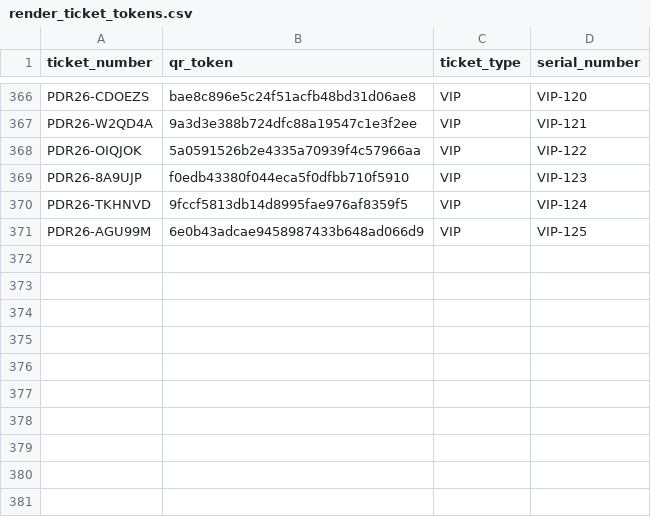
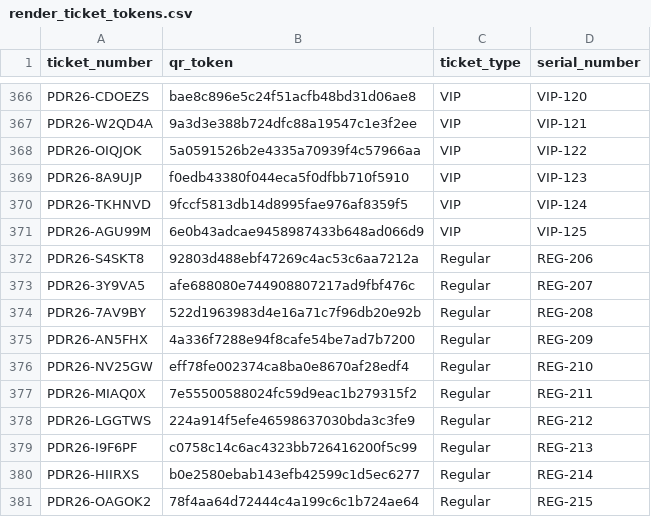
Before and after one commit to pandoraaward8th/pandoraaward8th-, a CSV file: render_ticket_tokens.csv, drawn as a sheet; only a part is shown, gaps mark what is left out; the diff names each change by its address in the sheet, - before the commit and + after, or states it on an @@ line.

Commit message:
Add REG-206 to REG-215 plain Regular tickets

```diff
--- a/render_ticket_tokens.csv
+++ b/render_ticket_tokens.csv
+row 372: PDR26-S4SKT8 | 92803d488ebf47269c4ac53c6aa7212a | Regular | REG-206
+row 373: PDR26-3Y9VA5 | afe688080e744908807217ad9fbf476c | Regular | REG-207
+row 374: PDR26-7AV9BY | 522d1963983d4e16a71c7f96db20e92b | Regular | REG-208
+row 375: PDR26-AN5FHX | 4a336f7288e94f8cafe54be7ad7b7200 | Regular | REG-209
+row 376: PDR26-NV25GW | eff78fe002374ca8ba0e8670af28edf4 | Regular | REG-210
+row 377: PDR26-MIAQ0X | 7e55500588024fc59d9eac1b279315f2 | Regular | REG-211
+row 378: PDR26-LGGTWS | 224a914f5efe46598637030bda3c3fe9 | Regular | REG-212
+row 379: PDR26-I9F6PF | c0758c14c6ac4323bb726416200f5c99 | Regular | REG-213
+row 380: PDR26-HIIRXS | b0e2580ebab143efb42599c1d5ec6277 | Regular | REG-214
+row 381: PDR26-OAGOK2 | 78f4aa64d72444c4a199c6c1b724ae64 | Regular | REG-215
```
